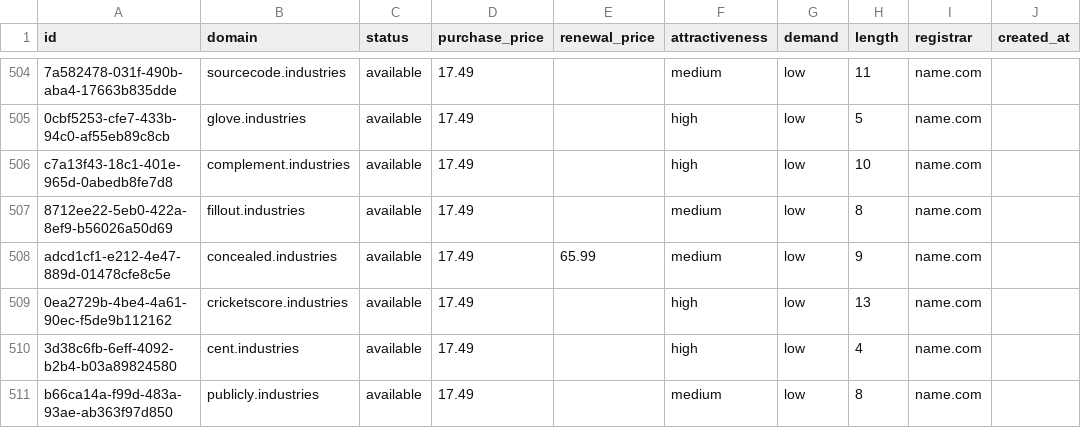
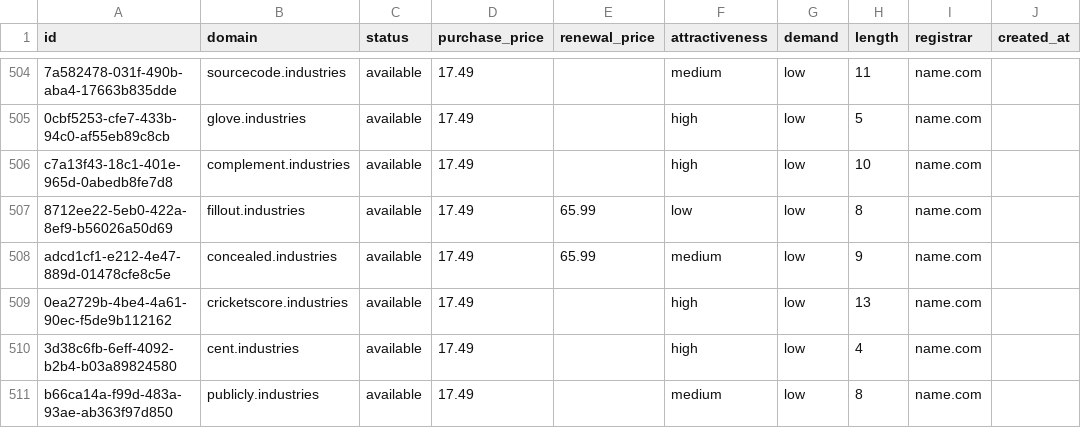
Before and after one commit to UniqueDomains/industries-oneword-domains, a CSV file: industries.csv, drawn as a sheet; only a part is shown, gaps mark what is left out; the diff names each change by its address in the sheet, - before the commit and + after, or states it on an @@ line.

Commit message:
Domains update

```diff
--- a/industries.csv
+++ b/industries.csv
-E507 (renewal_price): (empty)
+E507 (renewal_price): 65.99
-F507 (attractiveness): medium
+F507 (attractiveness): low
```
Also changed, not shown: 4 other files.
